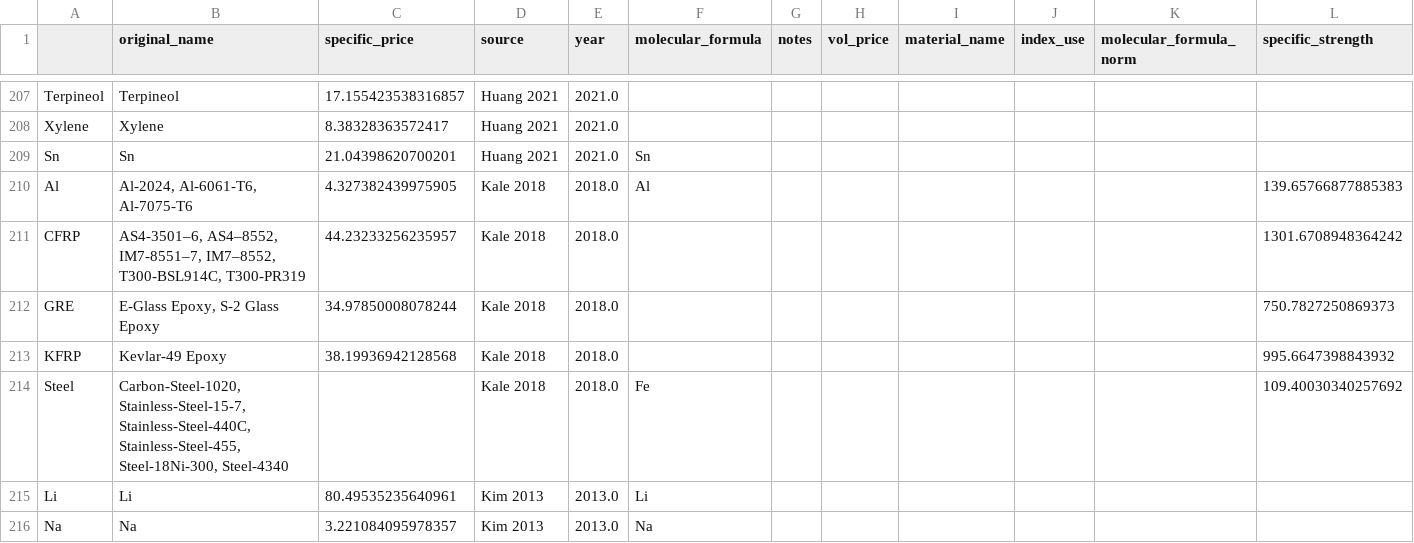
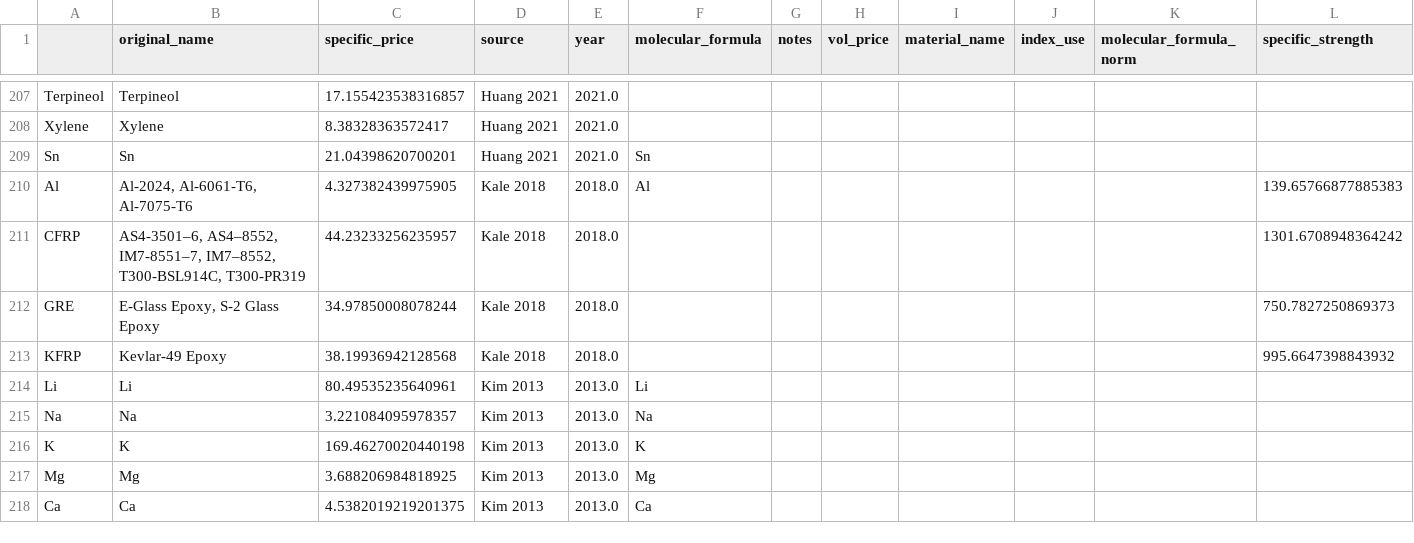
Before and after one commit to energy-storage-analysis/LDES-Survey, a CSV file: cap_cost/data_consolidated/mat_data_all.csv, drawn as a sheet; only a part is shown, gaps mark what is left out; the shorter side is filled out with more unchanged rows; the diff names each change by its address in the sheet, - before the commit and + after, or states it on an @@ line.

```diff
--- a/cap_cost/data_consolidated/mat_data_all.csv
+++ b/cap_cost/data_consolidated/mat_data_all.csv
-row 214: Steel | Carbon-Steel-1020, Stainless-Steel-15-7, Stainless-Steel-440C, Stainless-Steel-455, Steel-18Ni-300, Steel-4340 |  | Kale 2018 | 2018.0 | Fe |  |  |  |  |  | 109.40030340257692
```
Also changed, not shown: cap_cost/data_consolidated/SM_data.csv, cap_cost/data_consolidated/mat_data.csv, 1 other file.
